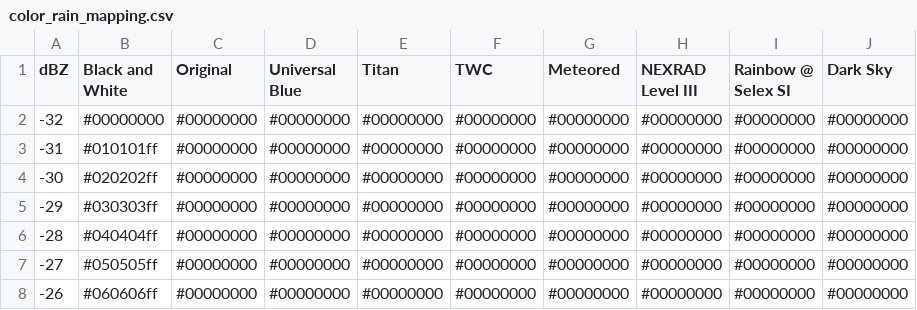
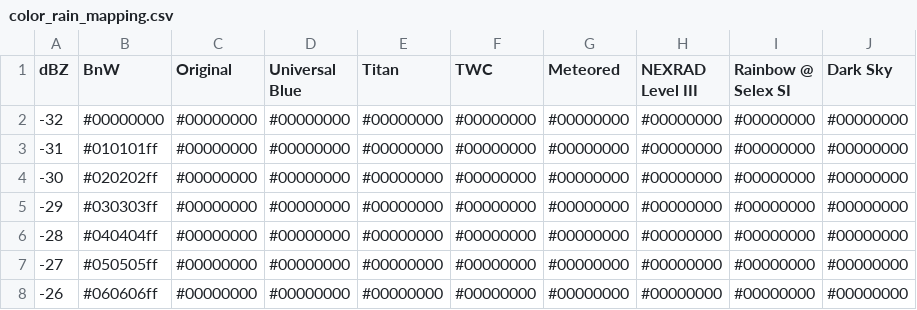
Before and after one commit to JohannesVolk/data7001-project, a CSV file: data/color_rain_mapping.csv, drawn as a sheet; only a part is shown.

```diff
--- a/data/color_rain_mapping.csv
+++ b/data/color_rain_mapping.csv
@@ -1,2 +1,2 @@
-dBZ,Black and White,Original,Universal Blue,Titan,TWC,Meteored,NEXRAD Level III,Rainbow @ Selex SI,Dark Sky
+dBZ,BnW,Original,Universal Blue,Titan,TWC,Meteored,NEXRAD Level III,Rainbow @ Selex SI,Dark Sky
 -32,#00000000,#00000000,#00000000,#00000000,#00000000,#00000000,#00000000,#00000000,#00000000
```
Also changed, not shown: 5 other files.
